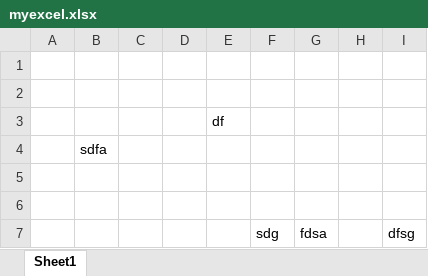
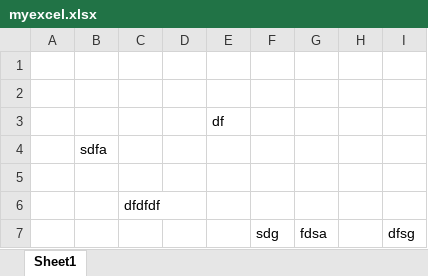
Before and after one commit to ShubhadeepKarmakar/GitLearning, an Excel workbook: myexcel.xlsx, sheet Sheet1, drawn as a sheet; values as stored, in another font and other column widths than the file's, no borders; the diff names each change by its address in the sheet, - before the commit and + after, or states it on an @@ line.

```diff
--- a/myexcel.xlsx (sheet Sheet1)
+++ b/myexcel.xlsx (sheet Sheet1)
-C6: (empty)
+C6: dfdfdf
```
Also changed, not shown: 2 other files.
